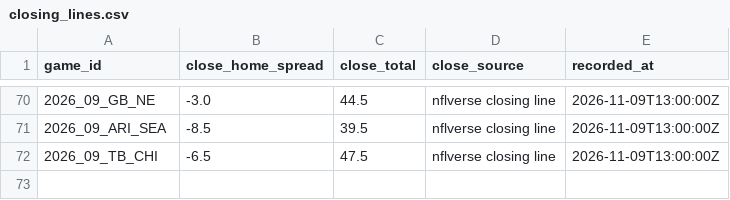
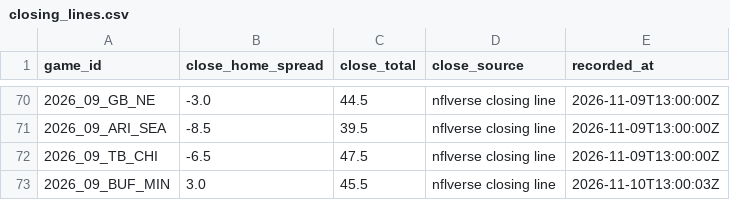
Before and after one commit to RB4000/edge-picks, a CSV file: ledger/closing_lines.csv, drawn as a sheet; only a part is shown, gaps mark what is left out; the diff names each change by its address in the sheet, - before the commit and + after, or states it on an @@ line.

```diff
--- a/ledger/closing_lines.csv
+++ b/ledger/closing_lines.csv
+row 73: 2026_09_BUF_MIN | 3.0 | 45.5 | nflverse closing line | 2026-11-10T13:00:03Z
```
Also changed, not shown: ledger/frozen_lines.csv, ledger/graded.csv, 3 other files.
